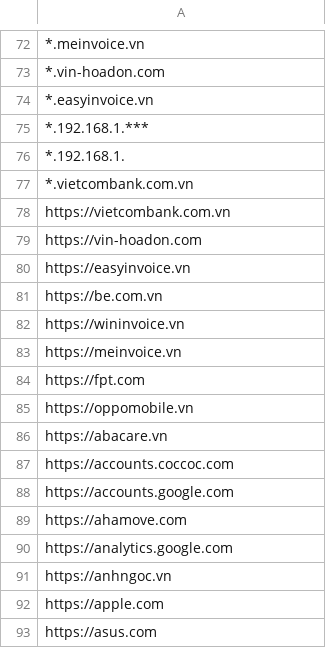
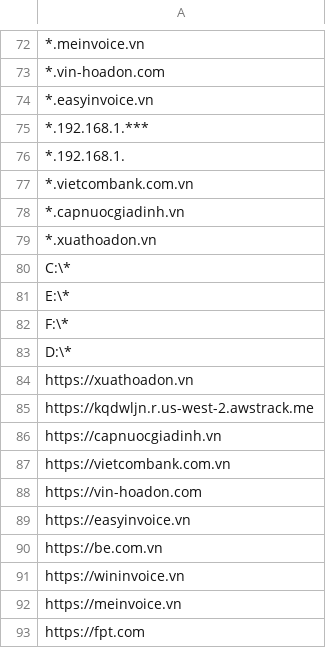
Before and after one commit to MinhThien11/CONNECT, a CSV file: CPS_VP_KTKT_Website_Allows.csv, drawn as a sheet; only a part is shown, gaps mark what is left out; the shorter side is filled out with more unchanged rows; the diff names each change by its address in the sheet, - before the commit and + after, or states it on an @@ line.

```diff
--- a/CPS_VP_KTKT_Website_Allows.csv
+++ b/CPS_VP_KTKT_Website_Allows.csv
+row 78: *.capnuocgiadinh.vn
+row 79: *.xuathoadon.vn
+row 80: C:\*
+row 81: E:\*
+row 82: F:\*
+row 83: D:\*
+row 84: https://xuathoadon.vn
+row 85: https://kqdwljn.r.us-west-2.awstrack.me
+row 86: https://capnuocgiadinh.vn
```
Also changed, not shown: CPS-VP-MKT2.CSV, CPSB_KHOTONG_Website_Allows.csv, 24 other files.
